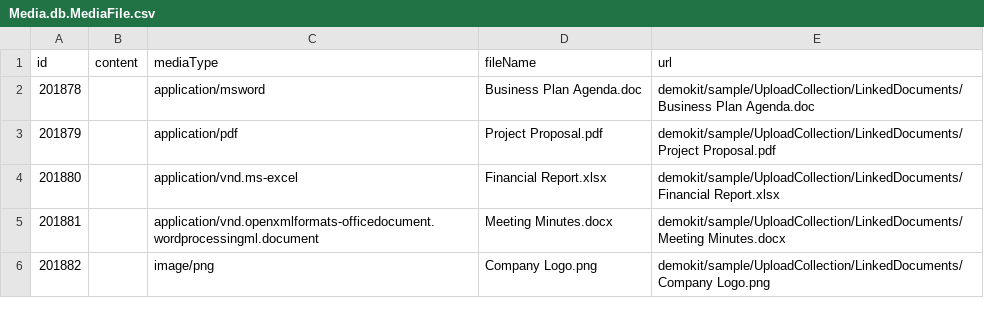
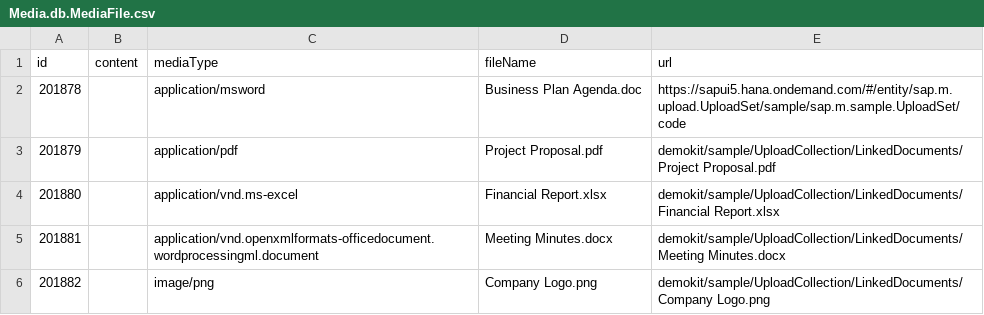
Before and after one commit to Kaleshavali1/fiori_up_de_do_file, a CSV file: db/csv/Media.db.MediaFile.csv, drawn as a sheet.

```diff
--- a/db/csv/Media.db.MediaFile.csv
+++ b/db/csv/Media.db.MediaFile.csv
@@ -1,3 +1,3 @@
 id,content,mediaType,fileName,url
-201878, ,application/msword,Business Plan Agenda.doc,demokit/sample/UploadCollection/LinkedDocuments/Business Plan Agenda.doc
+201878, ,application/msword,Business Plan Agenda.doc,https://sapui5.hana.ondemand.com/#/entity/sap.m.upload.UploadSet/sample/sap.m.sample.UploadSet/code
 201879, ,application/pdf,Project Proposal.pdf,demokit/sample/UploadCollection/LinkedDocuments/Project Proposal.pdf
```
Also changed, not shown: 3 other files.
